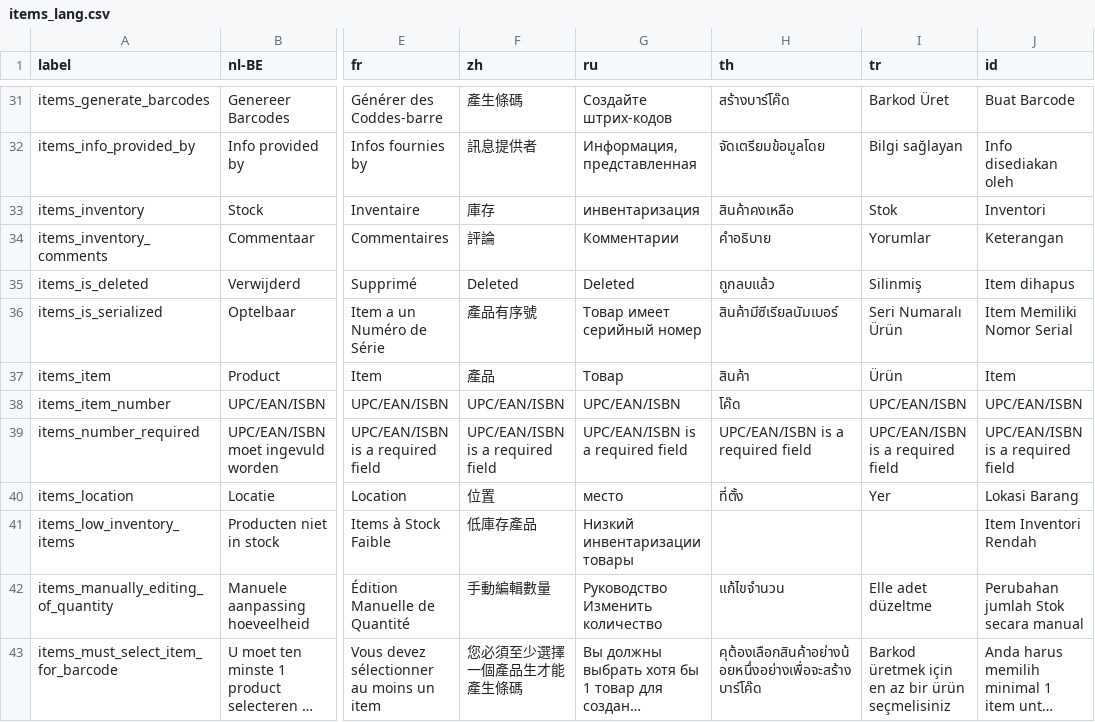
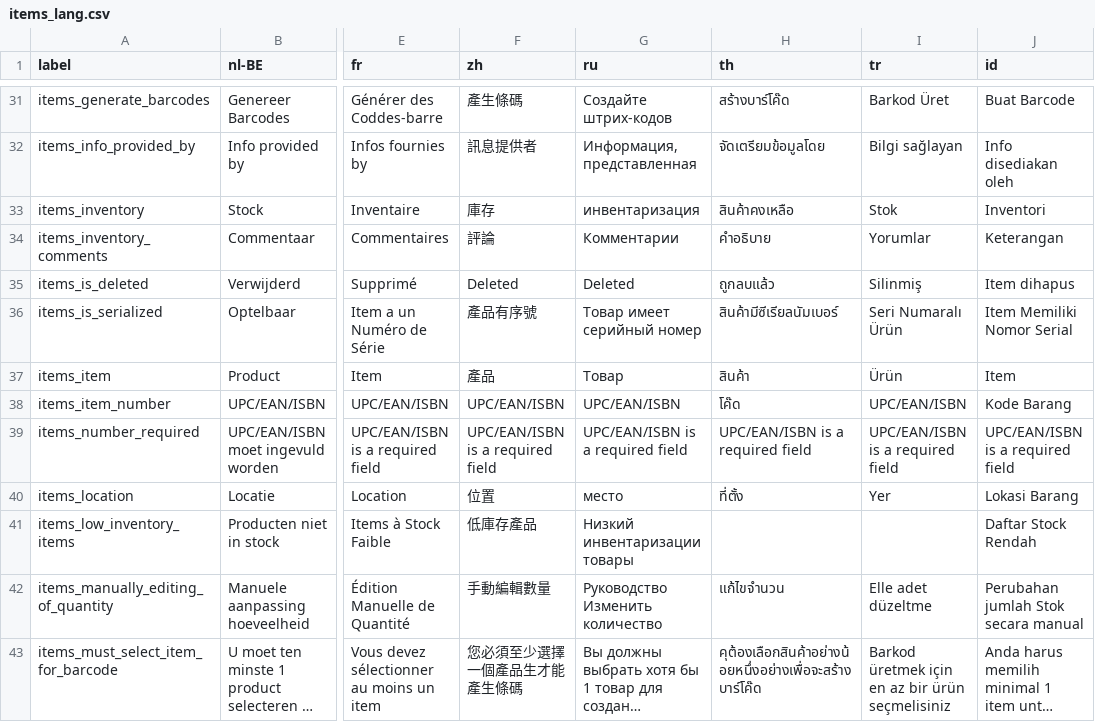
Before and after one commit to opensourcepos/opensourcepos, a CSV file: translations/items_lang.csv, drawn as a sheet; only a part is shown, gaps mark what is left out; long unchanged cells end in …; the diff names each change by its address in the sheet, - before the commit and + after, or states it on an @@ line.

```diff
--- a/translations/items_lang.csv
+++ b/translations/items_lang.csv
-J38 (id): UPC/EAN/ISBN
+J38 (id): Kode Barang
-J41 (id): Item Inventori Rendah
+J41 (id): Daftar Stock Rendah
```
Also changed, not shown: translations/common_lang.csv, translations/config_lang.csv, 37 other files.
